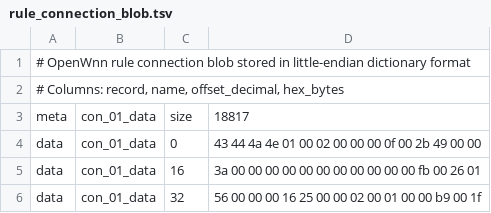
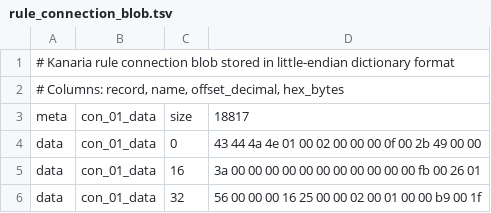
Before and after one commit to maekawa-mugi/kanaria, a TSV file: data/rule_connection_blob.tsv, drawn as a sheet; only a part is shown.

Commit message:
Rebrand the library and API as Kanaria

```diff
--- a/data/rule_connection_blob.tsv
+++ b/data/rule_connection_blob.tsv
@@ -1,2 +1,2 @@
-# OpenWnn rule connection blob stored in little-endian dictionary format
+# Kanaria rule connection blob stored in little-endian dictionary format
 # Columns: record, name, offset_decimal, hex_bytes
```
Also changed, not shown: 12 other files.
